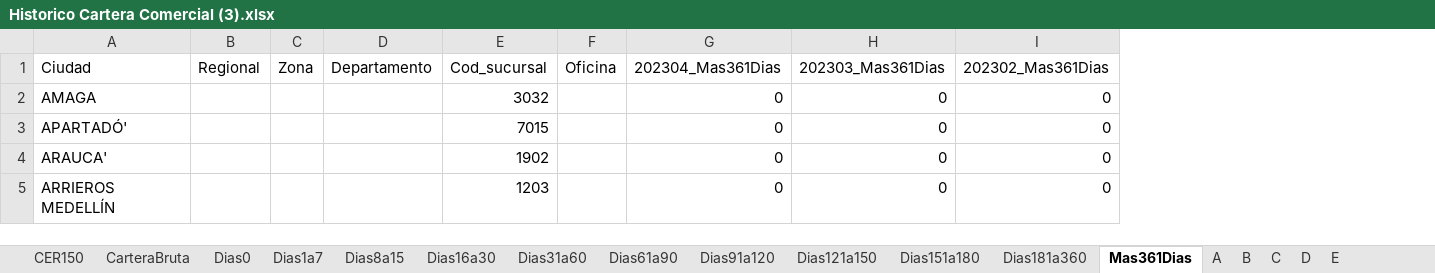
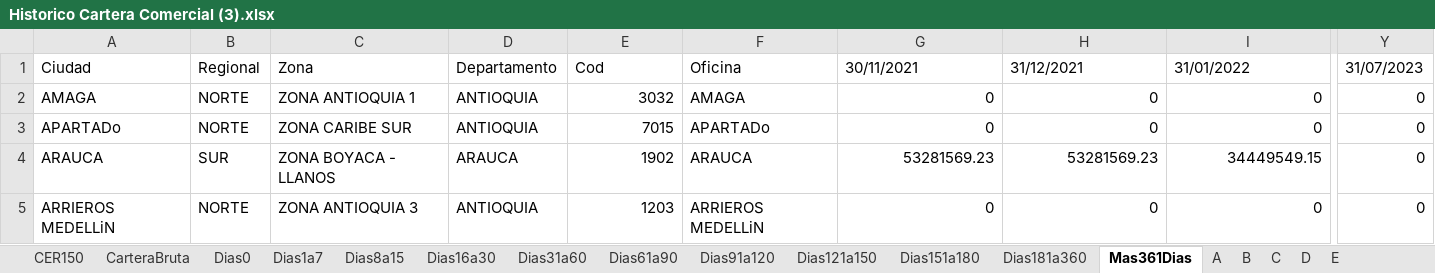
Before and after one commit to Donsanti97/_081-RQ-SIARIndicadoresDeCalidadDelPortafolio, an Excel workbook: documents/procesedDocuments/Historico Cartera Comercial (3).xlsx, sheet Mas361Dias, drawn as a sheet; only a part is shown, gaps mark what is left out; values as stored, in another font and other column widths than the file's, no cell formats; removed rows and columns are numbered as before the commit, all else as after; rows hold the shown columns only; the diff covers the shown part only; the diff names each change by its address in the sheet, - before the commit and + after, or states it on an @@ line.

```diff
--- a/documents/procesedDocuments/Historico Cartera Comercial (3).xlsx (sheet Mas361Dias)
+++ b/documents/procesedDocuments/Historico Cartera Comercial (3).xlsx (sheet Mas361Dias)
-column B, empty
-column C, empty
-column D, empty
+column B, rows 2-5: NORTE | NORTE | SUR | NORTE
+column C, rows 2-5: ZONA ANTIOQUIA 1 | ZONA CARIBE SUR | ZONA BOYACA - LLANOS | ZONA ANTIOQUIA 3
+column D, rows 2-5: ANTIOQUIA | ANTIOQUIA | ARAUCA | ANTIOQUIA
-column F, empty
+column F, rows 2-5: AMAGA | APARTADo | ARAUCA | ARRIEROS MEDELLiN
+column Y, rows 2-5: all 0
-row 1: Ciudad | Regional | Zona | Departamento | Cod_sucursal | Oficina | 202304_Mas361Dias | 202303_Mas361Dias | 202302_Mas361Dias
+row 1: Ciudad | Regional | Zona | Departamento | Cod | Oficina | 30/11/2021 | 31/12/2021 | 31/01/2022 | 31/07/2023
-A3: APARTADÓ'
+A3: APARTADo
-A4: ARAUCA'
+A4: ARAUCA
-G4: 0
+G4: 53281569.23
-H4: 0
+H4: 53281569.23
-I4: 0
+I4: 34449549.15
-A5: ARRIEROS MEDELLÍN
+A5: ARRIEROS MEDELLiN
```
Also changed, not shown: 16 added rows, 16 removed rows and 907 edited cells elsewhere in this sheet, sheet NCreditosVigentes, sheet NDeCredComercial, sheet Comercial_Pzo_Perc_08, sheet Comercial_Pzo_Perc_05, sheet B, sheet Dias181a360, 27 more sheets, cell formats, 8 other files.
